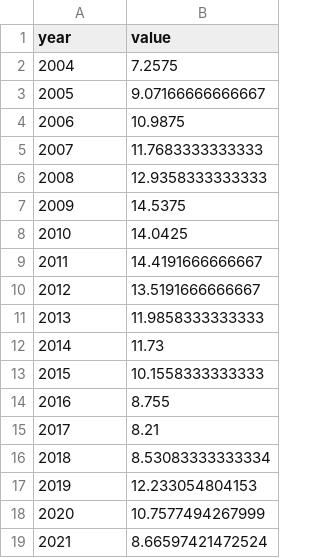
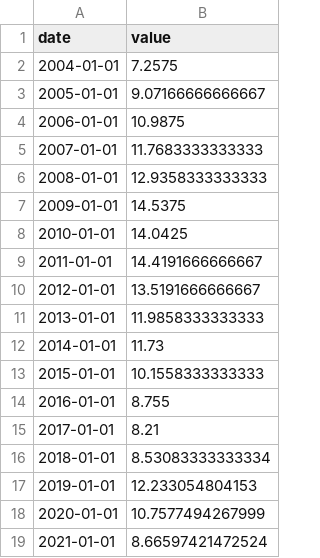
Before and after one commit to waseemkhoso108-dot/pakistan-macro-data, a CSV file: data/clean/policy_rate_proxy.csv, drawn as a sheet.

```diff
--- a/data/clean/policy_rate_proxy.csv
+++ b/data/clean/policy_rate_proxy.csv
@@ -1,19 +1,19 @@
-year,value
-2004,7.2575
-2005,9.07166666666667
-2006,10.9875
-2007,11.7683333333333
-2008,12.9358333333333
-2009,14.5375
-2010,14.0425
-2011,14.4191666666667
-2012,13.5191666666667
-2013,11.9858333333333
-2014,11.73
-2015,10.1558333333333
-2016,8.755
-2017,8.21
-2018,8.53083333333334
-2019,12.233054804153
-2020,10.7577494267999
-2021,8.66597421472524
+date,value
+2004-01-01,7.2575
+2005-01-01,9.07166666666667
+2006-01-01,10.9875
+2007-01-01,11.7683333333333
+2008-01-01,12.9358333333333
+2009-01-01,14.5375
+2010-01-01,14.0425
+2011-01-01,14.4191666666667
+2012-01-01,13.5191666666667
+2013-01-01,11.9858333333333
+2014-01-01,11.73
+2015-01-01,10.1558333333333
+2016-01-01,8.755
+2017-01-01,8.21
+2018-01-01,8.53083333333334
+2019-01-01,12.233054804153
+2020-01-01,10.7577494267999
+2021-01-01,8.66597421472524
```
Also changed, not shown: data/clean/broad_money_m2.csv, data/raw/broad_money_m2.csv, 41 other files.
